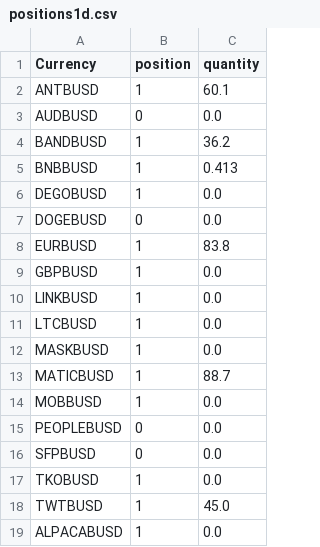
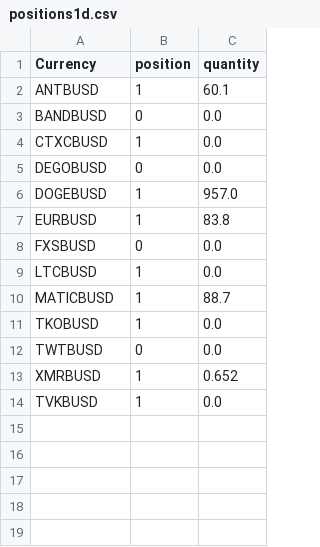
Before and after one commit to jptsantossilva/BEC, a CSV file: Prod/positions1d.csv, drawn as a sheet.

```diff
--- a/Prod/positions1d.csv
+++ b/Prod/positions1d.csv
@@ -2,18 +2,13 @@ Currency,position,quantity
 ANTBUSD,1,60.1
-AUDBUSD,0,0.0
-BANDBUSD,1,36.2
-BNBBUSD,1,0.413
-DEGOBUSD,1,0.0
-DOGEBUSD,0,0.0
+BANDBUSD,0,0.0
+CTXCBUSD,1,0.0
+DEGOBUSD,0,0.0
+DOGEBUSD,1,957.0
 EURBUSD,1,83.8
-GBPBUSD,1,0.0
-LINKBUSD,1,0.0
+FXSBUSD,0,0.0
 LTCBUSD,1,0.0
-MASKBUSD,1,0.0
 MATICBUSD,1,88.7
-MOBBUSD,1,0.0
-PEOPLEBUSD,0,0.0
-SFPBUSD,0,0.0
 TKOBUSD,1,0.0
-TWTBUSD,1,45.0
-ALPACABUSD,1,0.0
+TWTBUSD,0,0.0
+XMRBUSD,1,0.652
+TVKBUSD,1,0.0
```
Also changed, not shown: Prod/addcoinpair.csv, Prod/coinpairBestEma.csv, 10 other files.
